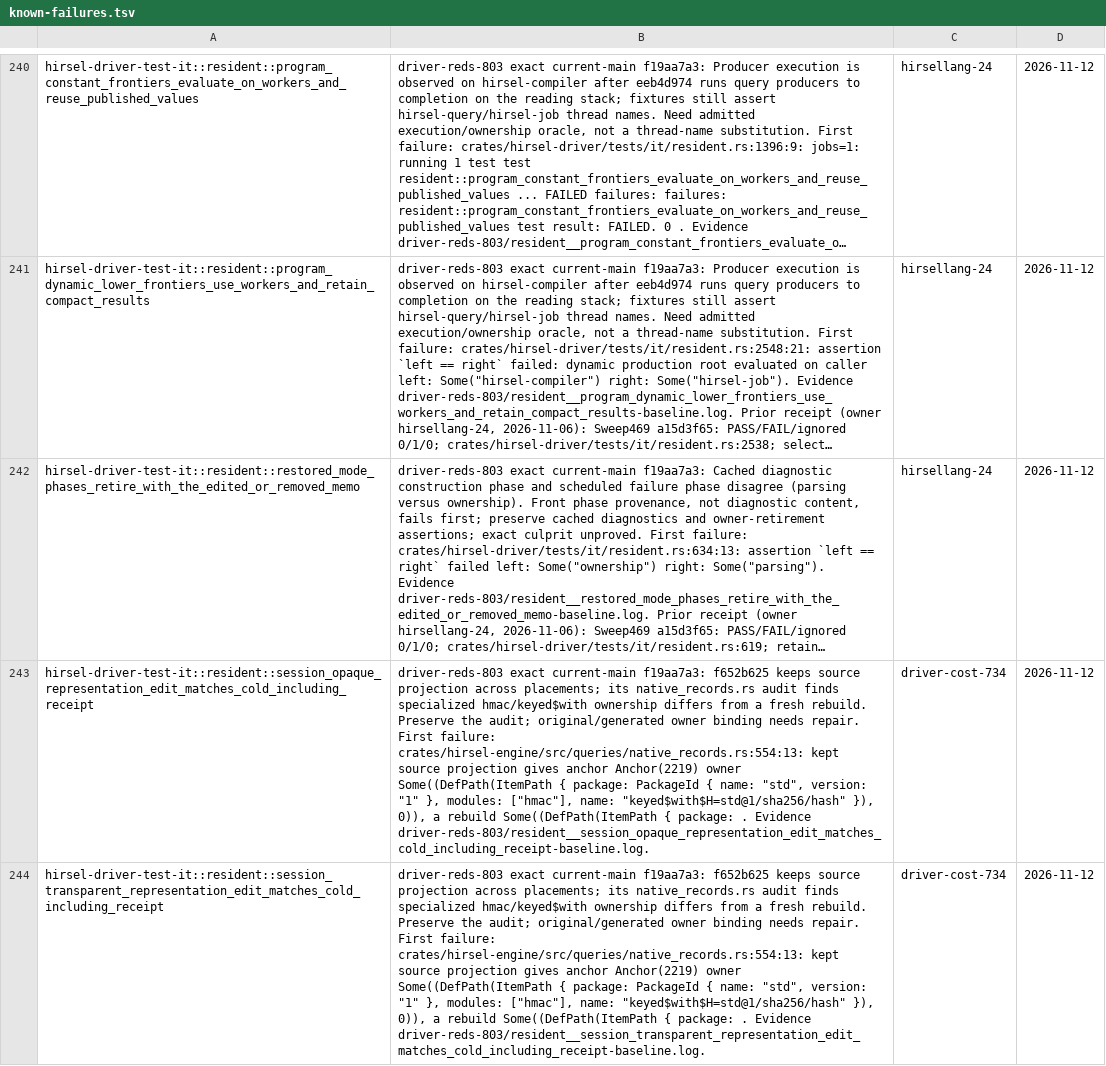
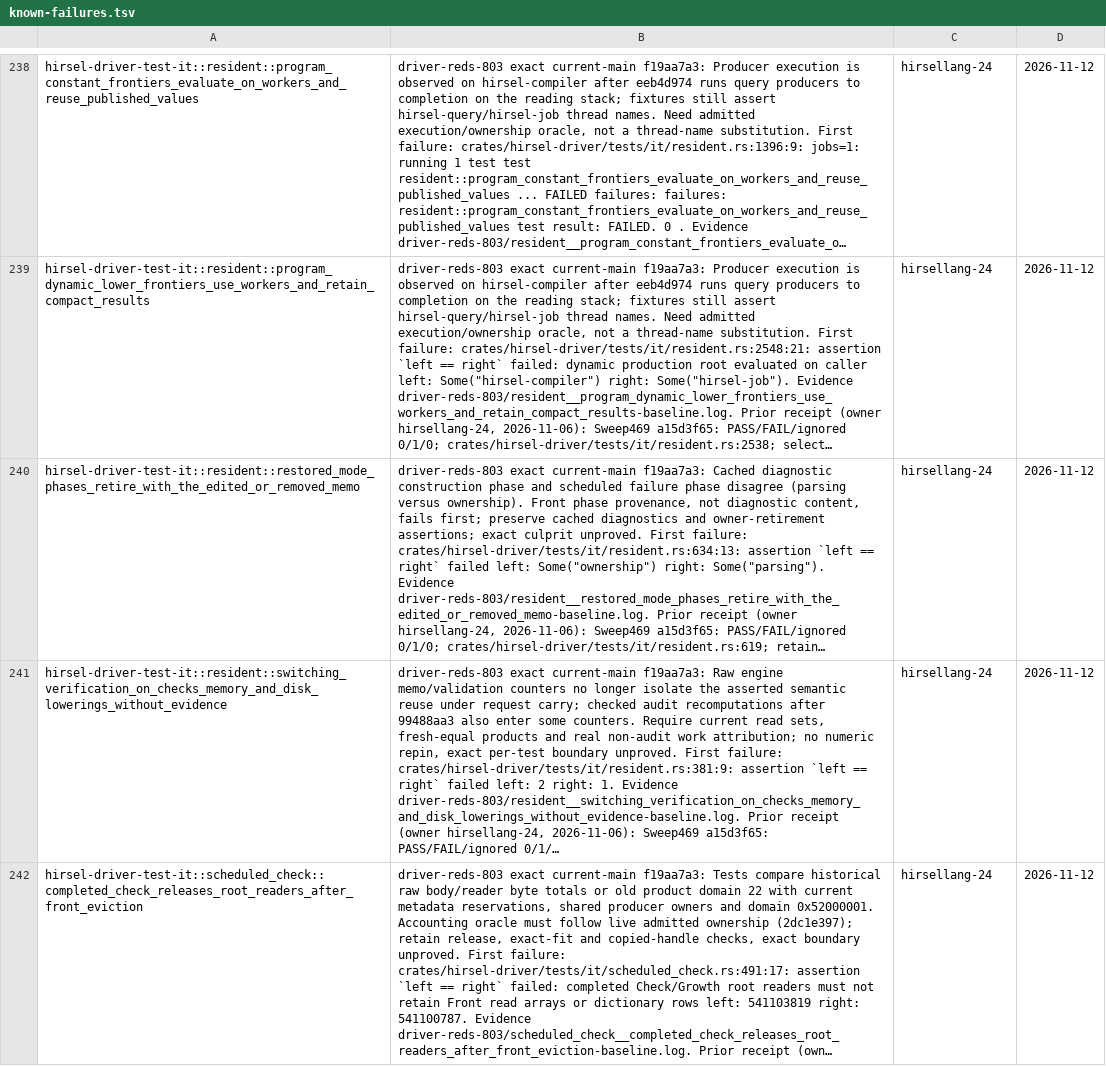
Before and after one commit to SamGalanakis/hirsel, a TSV file: tools/known-failures.tsv, drawn as a sheet; only a part is shown, gaps mark what is left out; the shorter side is filled out with more unchanged rows; long unchanged cells end in …; the diff covers the shown part only; the diff names each change by its address in the sheet, - before the commit and + after, or states it on an @@ line.

Commit message:
Drop the five known failures the kept-projection fix e4d69c3b repairs

```diff
--- a/tools/known-failures.tsv
+++ b/tools/known-failures.tsv
-row 243: hirsel-driver-test-it::resident::session_opaque_representation_edit_matches_cold_including_receipt | driver-reds-803 exact current-main f19aa7a3: f652b625 keeps source projection across placements; its native_records.rs audit finds specialized hmac/keyed$with ownership differs from a fresh rebuild. Preserve the audit; original/generated owner binding needs repair. First failure: crates/hirsel-engine/src/queries/native_records.rs:554:13: kept source projection gives anchor Anchor(2219) owner Some((DefPath(ItemPath { package: PackageId { name: "std", version: "1" }, modules: ["hmac"], name: "keyed$with$H=std@1/sha256/hash" }), 0)), a rebuild Some((DefPath(ItemPath { package: . Evidence driver-reds-803/resident__session_opaque_representation_edit_matches_cold_including_receipt-baseline.log. | driver-cost-734 | 2026-11-12
-row 244: hirsel-driver-test-it::resident::session_transparent_representation_edit_matches_cold_including_receipt | driver-reds-803 exact current-main f19aa7a3: f652b625 keeps source projection across placements; its native_records.rs audit finds specialized hmac/keyed$with ownership differs from a fresh rebuild. Preserve the audit; original/generated owner binding needs repair. First failure: crates/hirsel-engine/src/queries/native_records.rs:554:13: kept source projection gives anchor Anchor(2219) owner Some((DefPath(ItemPath { package: PackageId { name: "std", version: "1" }, modules: ["hmac"], name: "keyed$with$H=std@1/sha256/hash" }), 0)), a rebuild Some((DefPath(ItemPath { package: . Evidence driver-reds-803/resident__session_transparent_representation_edit_matches_cold_including_receipt-baseline.log. | driver-cost-734 | 2026-11-12
```
Also changed, not shown: 3 removed rows elsewhere in this file.
